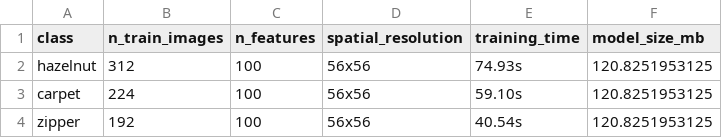
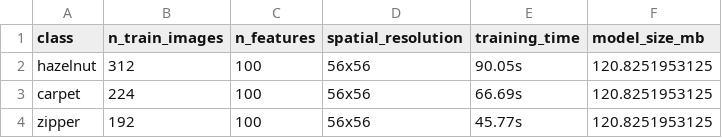
Before and after one commit to IvanNece/Detection-of-Anomalies-with-Localization, a CSV file: outputs/results/padim_clean_training_stats.csv, drawn as a sheet.

Commit message:
fix results notebook 05

```diff
--- a/outputs/results/padim_clean_training_stats.csv
+++ b/outputs/results/padim_clean_training_stats.csv
@@ -1,4 +1,4 @@
 class,n_train_images,n_features,spatial_resolution,training_time,model_size_mb
-hazelnut,312,100,56x56,74.93s,120.8251953125
-carpet,224,100,56x56,59.10s,120.8251953125
-zipper,192,100,56x56,40.54s,120.8251953125
+hazelnut,312,100,56x56,90.05s,120.8251953125
+carpet,224,100,56x56,66.69s,120.8251953125
+zipper,192,100,56x56,45.77s,120.8251953125
```
Also changed, not shown: 8 other files.
